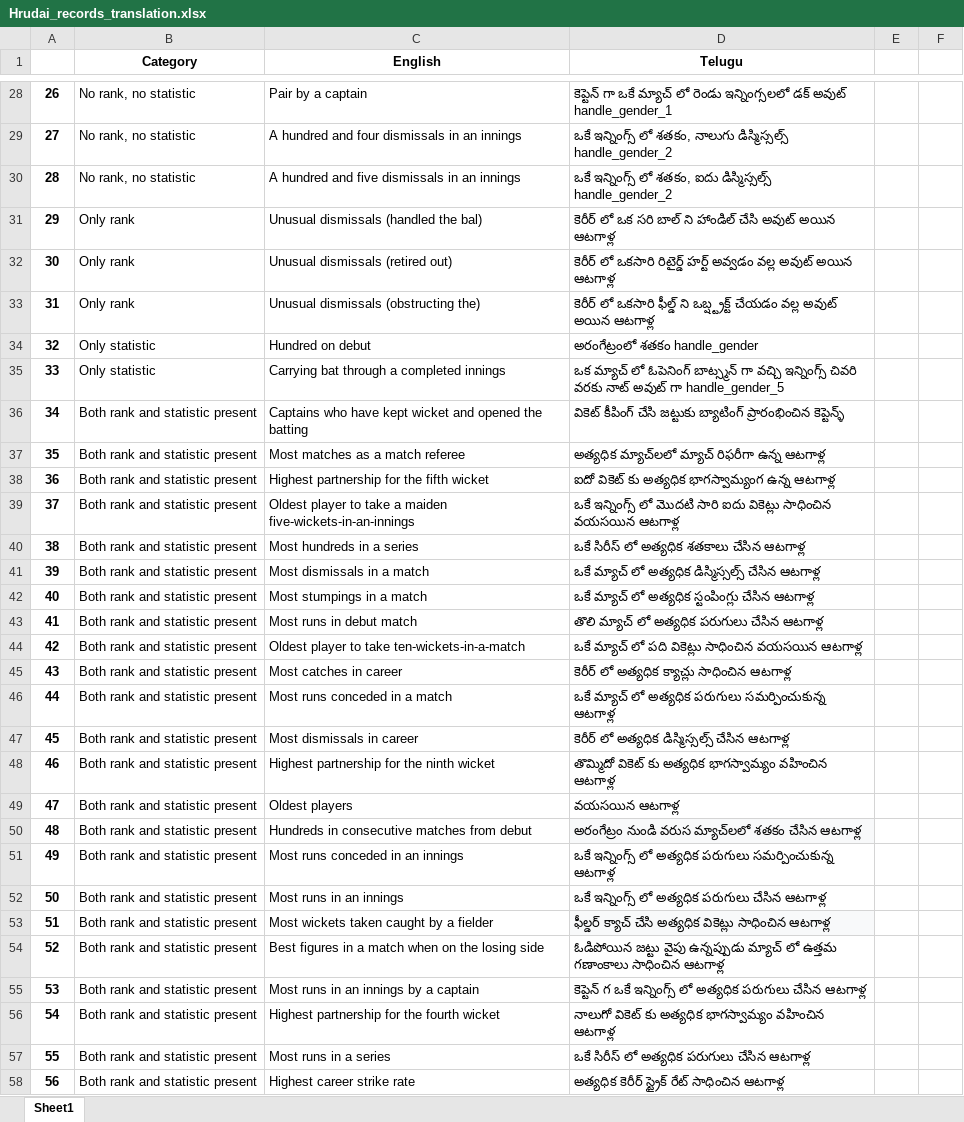
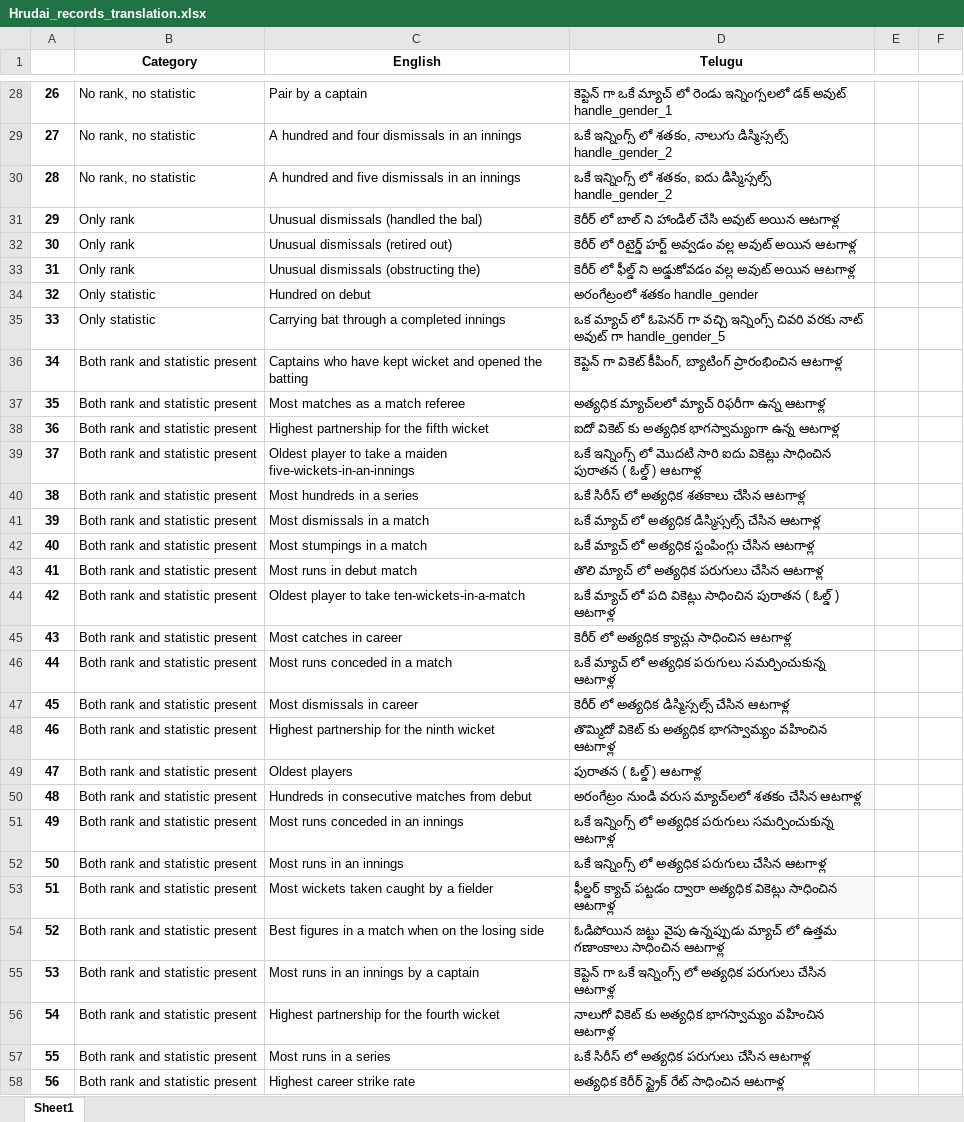
Before and after one commit to HrudaiKoda/Web-Crawling-Players, an Excel workbook: records/Hrudai_records_translation.xlsx, sheet Sheet1, drawn as a sheet; only a part is shown, gaps mark what is left out; values as stored, in another font and other column widths than the file's, no borders; charts and pictures not drawn; the diff covers the shown part only; the diff names each change by its address in the sheet, - before the commit and + after, or states it on an @@ line.

```diff
--- a/records/Hrudai_records_translation.xlsx (sheet Sheet1)
+++ b/records/Hrudai_records_translation.xlsx (sheet Sheet1)
-D31 (Telugu): కెరీర్ లో ఒక సరి బాల్ ని…
+D31 (Telugu): కెరీర్ లో బాల్ ని…
-D32 (Telugu): కెరీర్ లో ఒకసారి రిటైర్డ్ హర్ట్…
+D32 (Telugu): కెరీర్ లో రిటైర్డ్ హర్ట్…
-D33 (Telugu): కెరీర్ లో ఒకసారి ఫీల్డ్ ని ఒబ్ష్ట్రక్ట్ చేయడం వల్ల అవుట్…
+D33 (Telugu): కెరీర్ లో ఫీల్డ్ ని అడ్డుకోవడం వల్ల అవుట్…
-D35 (Telugu): …మ్యాచ్ లో ఓపెనింగ్ బాట్స్మన్ గా వచ్చి…
+D35 (Telugu): …మ్యాచ్ లో ఓపెనర్ గా వచ్చి…
-D36 (Telugu): వికెట్ కీపింగ్ చేసి జట్టుకు బ్యాటింగ్ ప్రారంభించిన కెప్టెన్ళ్
+D36 (Telugu): కెప్టెన్ గా వికెట్ కీపింగ్, బ్యాటింగ్ ప్రారంభించిన ఆటగాళ్ల
-D38 (Telugu): …కు అత్యధిక భాగస్వామ్యంగ ఉన్న ఆటగాళ్ల
+D38 (Telugu): …కు అత్యధిక భాగస్వామ్యంగా ఉన్న ఆటగాళ్ల
-D39 (Telugu): …వికెట్లు సాధించిన వయసయిన ఆటగాళ్ల
+D39 (Telugu): …వికెట్లు సాధించిన పురాతన ( ఓల్డ్ ) ఆటగాళ్ల
-D44 (Telugu): …వికెట్లు సాధించిన వయసయిన ఆటగాళ్ల
+D44 (Telugu): …వికెట్లు సాధించిన పురాతన ( ఓల్డ్ ) ఆటగాళ్ల
-D49 (Telugu): వయసయిన ఆటగాళ్ల
+D49 (Telugu): పురాతన ( ఓల్డ్ ) ఆటగాళ్ల
-D53 (Telugu): ఫీల్డర్ క్యాచ్ చేసి అత్యధిక వికెట్లు…
+D53 (Telugu): ఫీల్డర్ క్యాచ్ పట్టడం ద్వారా అత్యధిక వికెట్లు…
-D55 (Telugu): కెప్టెన్ గ ఒకే ఇన్నింగ్స్…
+D55 (Telugu): కెప్టెన్ గా ఒకే ఇన్నింగ్స్…
```
Also changed, not shown: 10 edited cells elsewhere in this sheet, records/Komal_records_translation.xlsx, records/Sowmya_records_translation.xlsx, 4 other files.
